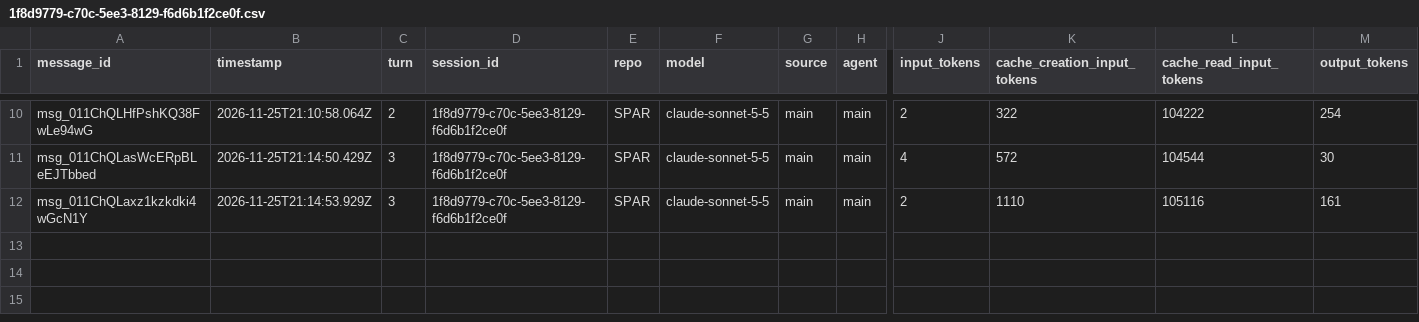
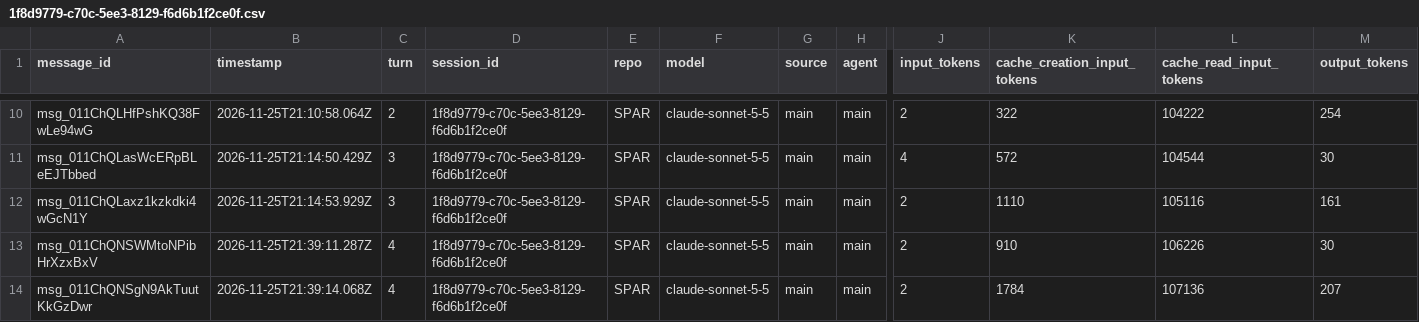
Before and after one commit to rhope-ops/SPAR, a CSV file: sessions/1f8d9779-c70c-5ee3-8129-f6d6b1f2ce0f.csv, drawn as a sheet; only a part is shown, gaps mark what is left out; rows hold the shown columns only; the diff names each change by its address in the sheet, - before the commit and + after, or states it on an @@ line.

```diff
--- a/sessions/1f8d9779-c70c-5ee3-8129-f6d6b1f2ce0f.csv
+++ b/sessions/1f8d9779-c70c-5ee3-8129-f6d6b1f2ce0f.csv
+row 13: msg_011ChQNSWMtoNPibHrXzxBxV | 2026-11-25T21:39:11.287Z | 4 | 1f8d9779-c70c-5ee3-8129-f6d6b1f2ce0f | SPAR | claude-sonnet-5-5 | main | main | 2 | 910 | 106226 | 30
+row 14: msg_011ChQNSgN9AkTuutKkGzDwr | 2026-11-25T21:39:14.068Z | 4 | 1f8d9779-c70c-5ee3-8129-f6d6b1f2ce0f | SPAR | claude-sonnet-5-5 | main | main | 2 | 1784 | 107136 | 207
```
